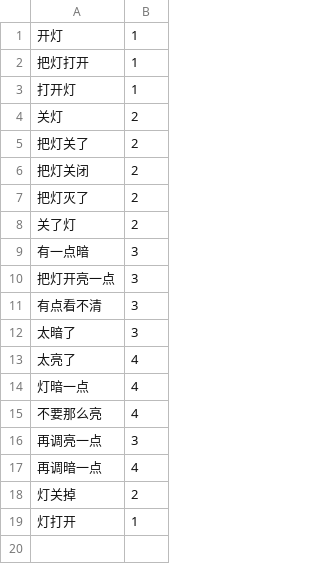
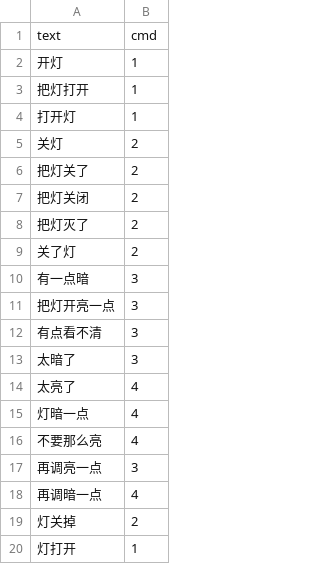
Before and after one commit to AloneGu/cn_nlp_box, a CSV file: data/train.csv, drawn as a sheet; the diff names each change by its address in the sheet, - before the commit and + after, or states it on an @@ line.

```diff
--- a/data/train.csv
+++ b/data/train.csv
+row 1: text | cmd
```
Also changed, not shown: 1 other file.
